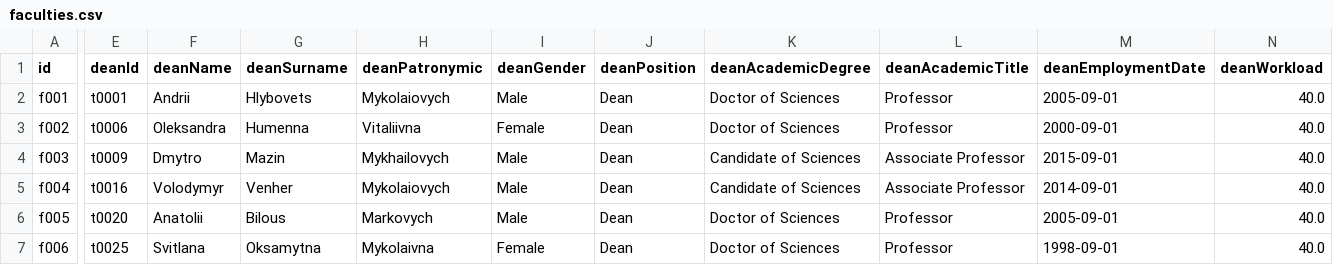
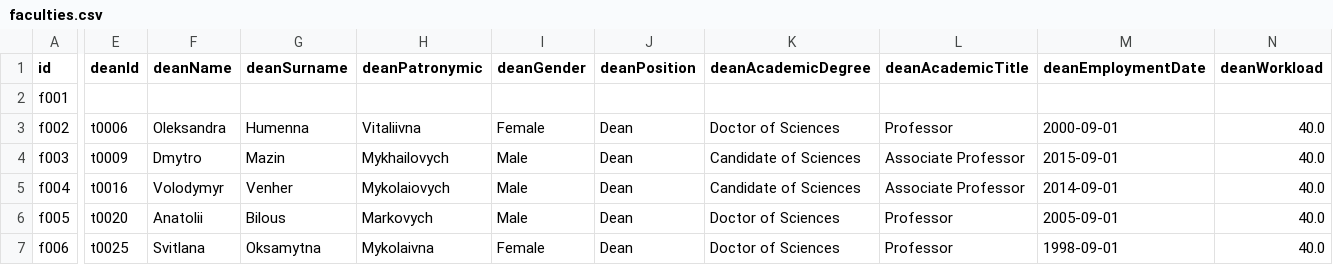
Before and after one commit to veronikaprosvirkin/DigiUni_Registry, a CSV file: data/faculties.csv, drawn as a sheet; only a part is shown, gaps mark what is left out; the diff covers the shown part only; the diff names each change by its address in the sheet, - before the commit and + after, or states it on an @@ line.

```diff
--- a/data/faculties.csv
+++ b/data/faculties.csv
-E2 (deanId): t0001
+E2 (deanId): (empty)
-F2 (deanName): Andrii
+F2 (deanName): (empty)
-G2 (deanSurname): Hlybovets
+G2 (deanSurname): (empty)
-H2 (deanPatronymic): Mykolaiovych
+H2 (deanPatronymic): (empty)
-I2 (deanGender): Male
+I2 (deanGender): (empty)
-J2 (deanPosition): Dean
+J2 (deanPosition): (empty)
-K2 (deanAcademicDegree): Doctor of Sciences
+K2 (deanAcademicDegree): (empty)
-L2 (deanAcademicTitle): Professor
+L2 (deanAcademicTitle): (empty)
-M2 (deanEmploymentDate): 2005-09-01
+M2 (deanEmploymentDate): (empty)
-N2 (deanWorkload): 40.0
+N2 (deanWorkload): (empty)
```
Also changed, not shown: 2 edited cells elsewhere in this file, data/students.csv, data/teachers.csv, 32 other files.
